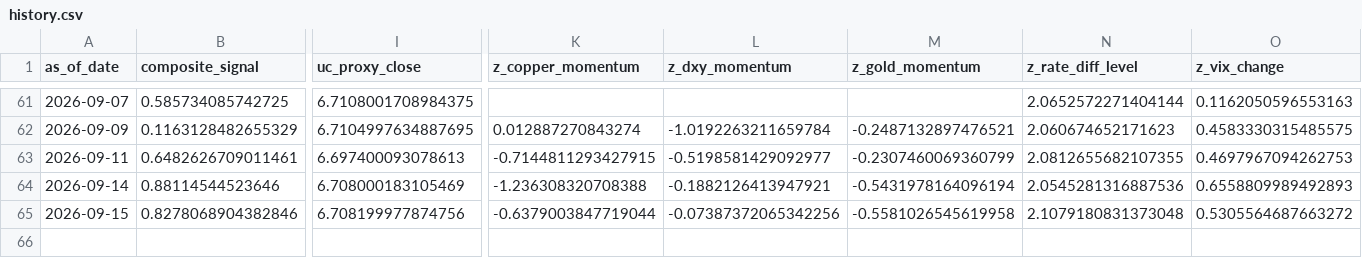
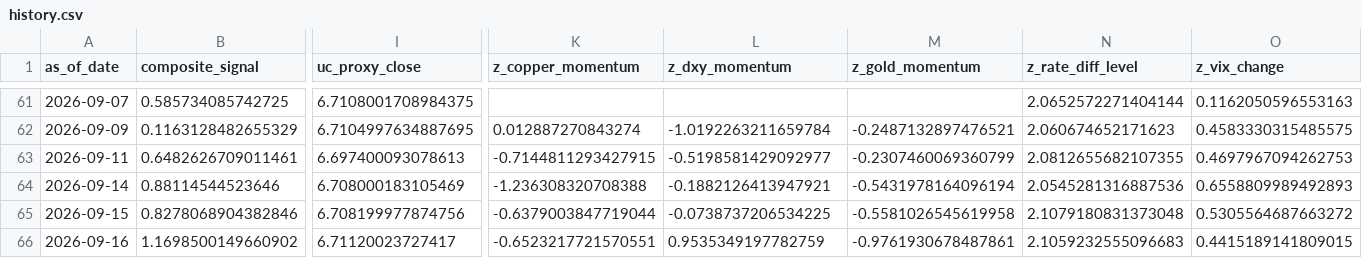
Before and after one commit to Allanli1011/uc-trading, a CSV file: signals/history.csv, drawn as a sheet; only a part is shown, gaps mark what is left out; rows hold the shown columns only; the diff names each change by its address in the sheet, - before the commit and + after, or states it on an @@ line.

```diff
--- a/signals/history.csv
+++ b/signals/history.csv
-L65 (z_dxy_momentum): -0.07387372065342256
+L65 (z_dxy_momentum): -0.0738737206534225
+row 66: 2026-09-16 | 1.1698500149660902 | 6.71120023727417 | -0.6523217721570551 | 0.9535349197782759 | -0.9761930678487861 | 2.1059232555096683 | 0.4415189141809015
```
Also changed, not shown: signals/paper_pnl.csv, 4 other files.
